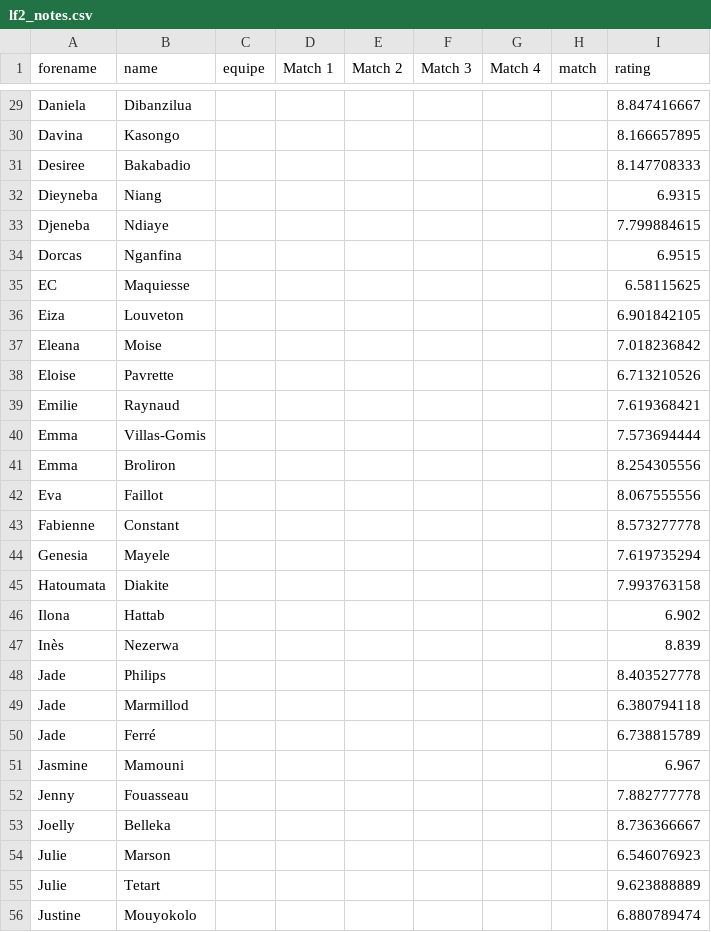
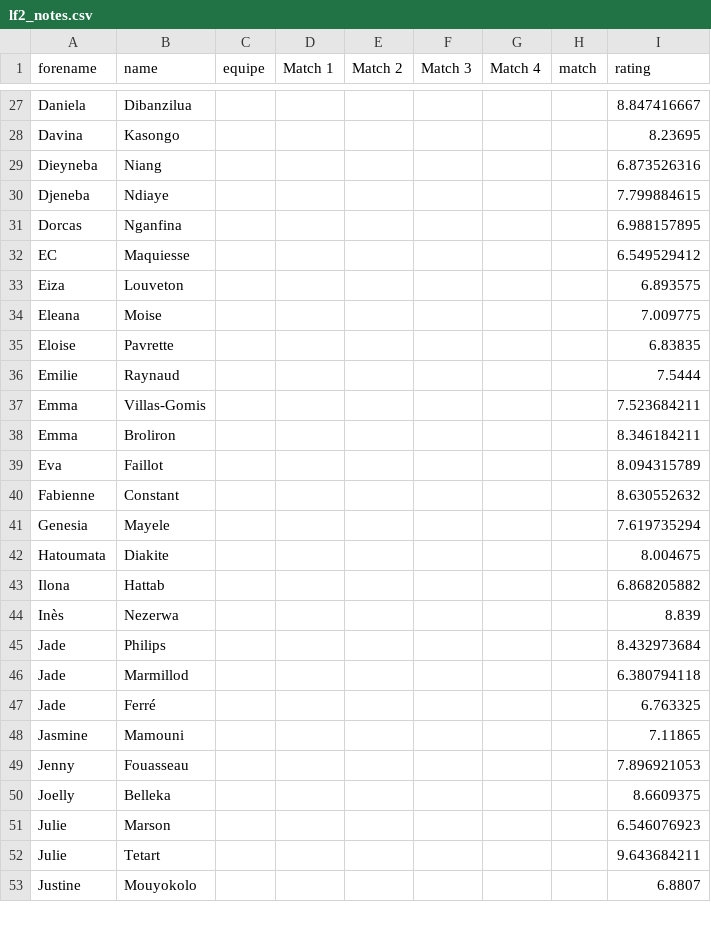
Before and after one commit to medericc/fantasysite, a CSV file: public/lf2_notes.csv, drawn as a sheet; only a part is shown, gaps mark what is left out; removed rows and columns are numbered as before the commit, all else as after; the diff covers the shown part only; the diff names each change by its address in the sheet, - before the commit and + after, or states it on an @@ line.

```diff
--- a/public/lf2_notes.csv
+++ b/public/lf2_notes.csv
-I28 (rating): 8.166657895
+I28 (rating): 8.23695
-row 31: Desiree | Bakabadio |  |  |  |  |  |  | 8.147708333
-I29 (rating): 6.9315
+I29 (rating): 6.873526316
-I31 (rating): 6.9515
+I31 (rating): 6.988157895
-I32 (rating): 6.58115625
+I32 (rating): 6.549529412
-I33 (rating): 6.901842105
+I33 (rating): 6.893575
-I34 (rating): 7.018236842
+I34 (rating): 7.009775
-I35 (rating): 6.713210526
+I35 (rating): 6.83835
-I36 (rating): 7.619368421
+I36 (rating): 7.5444
-I37 (rating): 7.573694444
+I37 (rating): 7.523684211
-I38 (rating): 8.254305556
+I38 (rating): 8.346184211
-I39 (rating): 8.067555556
+I39 (rating): 8.094315789
-I40 (rating): 8.573277778
+I40 (rating): 8.630552632
-I42 (rating): 7.993763158
+I42 (rating): 8.004675
-I43 (rating): 6.902
+I43 (rating): 6.868205882
-I45 (rating): 8.403527778
+I45 (rating): 8.432973684
-I47 (rating): 6.738815789
+I47 (rating): 6.763325
-I48 (rating): 6.967
+I48 (rating): 7.11865
-I49 (rating): 7.882777778
+I49 (rating): 7.896921053
-I50 (rating): 8.736366667
+I50 (rating): 8.6609375
-I52 (rating): 9.623888889
+I52 (rating): 9.643684211
-I53 (rating): 6.880789474
+I53 (rating): 6.8807
```
Also changed, not shown: 3 removed rows and 66 edited cells elsewhere in this file.
